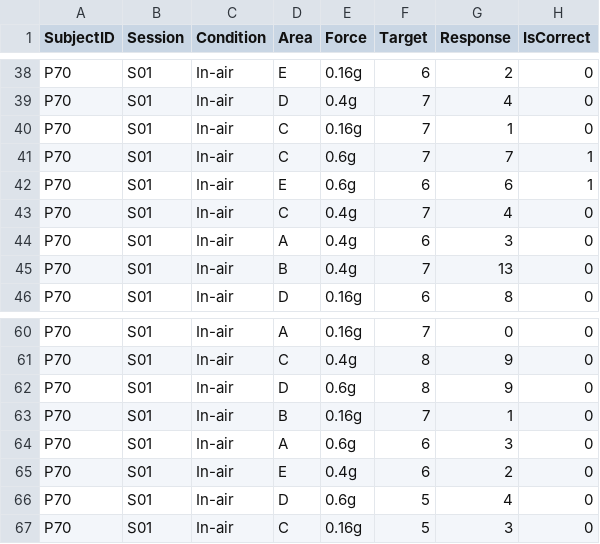
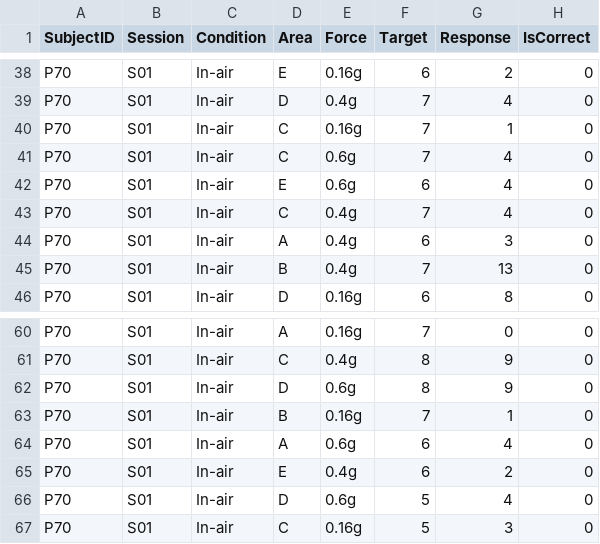
Before and after one commit to kyungeunvoyage/NailFoldExp, a CSV file: Data/(ATD)CurData/P70_AbsoluteThresholdDetection.csv, drawn as a sheet; only a part is shown, gaps mark what is left out.

```diff
--- a/Data/(ATD)CurData/P70_AbsoluteThresholdDetection.csv
+++ b/Data/(ATD)CurData/P70_AbsoluteThresholdDetection.csv
@@ -40,4 +40,4 @@ P70,S01,In-air,D,0.4g,7,4,0
 P70,S01,In-air,C,0.16g,7,1,0
-P70,S01,In-air,C,0.6g,7,7,1
-P70,S01,In-air,E,0.6g,6,6,1
+P70,S01,In-air,C,0.6g,7,4,0
+P70,S01,In-air,E,0.6g,6,4,0
 P70,S01,In-air,C,0.4g,7,4,0
@@ -63,3 +63,3 @@ P70,S01,In-air,D,0.6g,8,9,0
 P70,S01,In-air,B,0.16g,7,1,0
-P70,S01,In-air,A,0.6g,6,3,0
+P70,S01,In-air,A,0.6g,6,4,0
 P70,S01,In-air,E,0.4g,6,2,0
```
Also changed, not shown: Data/(ATD)CurData/P63_AbsoluteThresholdDetection.csv, Data/(ATD)CurData/P69_AbsoluteThresholdDetection.csv, 46 other files.
